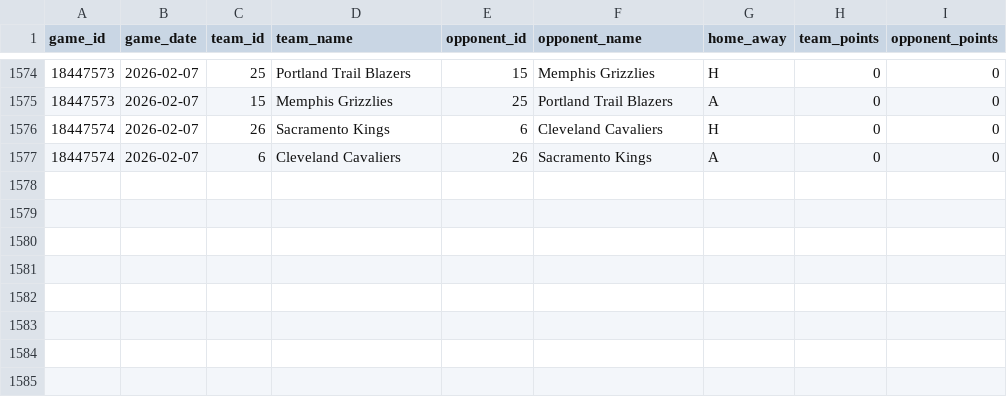
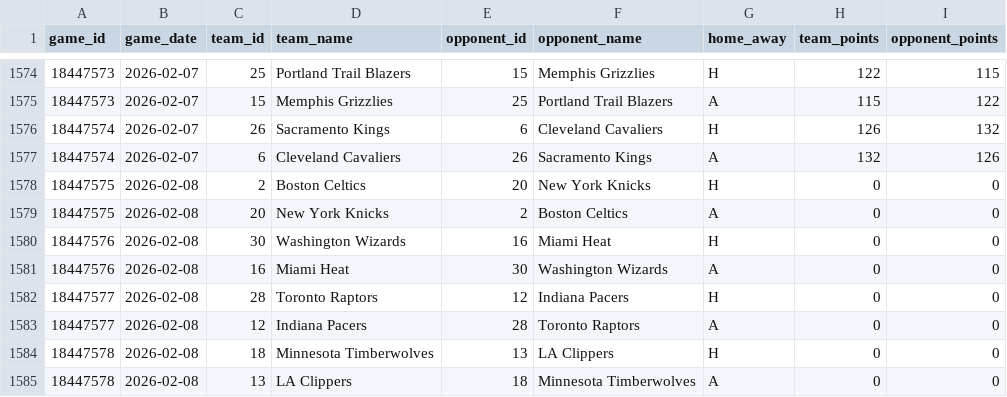
Before and after one commit to ahmetfbas/signal-and-noise-nba, a CSV file: data/core/team_game_facts.csv, drawn as a sheet; only a part is shown, gaps mark what is left out; the diff covers the shown part only.

```diff
--- a/data/core/team_game_facts.csv
+++ b/data/core/team_game_facts.csv
@@ -1574,4 +1574,12 @@ game_id,game_date,team_id,team_name,opponent_id,opponent_name,home_away,team_poi
-18447573,2026-02-07,25,Portland Trail Blazers,15,Memphis Grizzlies,H,0,0
-18447573,2026-02-07,15,Memphis Grizzlies,25,Portland Trail Blazers,A,0,0
-18447574,2026-02-07,26,Sacramento Kings,6,Cleveland Cavaliers,H,0,0
-18447574,2026-02-07,6,Cleveland Cavaliers,26,Sacramento Kings,A,0,0
+18447573,2026-02-07,25,Portland Trail Blazers,15,Memphis Grizzlies,H,122,115
+18447573,2026-02-07,15,Memphis Grizzlies,25,Portland Trail Blazers,A,115,122
+18447574,2026-02-07,26,Sacramento Kings,6,Cleveland Cavaliers,H,126,132
+18447574,2026-02-07,6,Cleveland Cavaliers,26,Sacramento Kings,A,132,126
+18447575,2026-02-08,2,Boston Celtics,20,New York Knicks,H,0,0
+18447575,2026-02-08,20,New York Knicks,2,Boston Celtics,A,0,0
+18447576,2026-02-08,30,Washington Wizards,16,Miami Heat,H,0,0
+18447576,2026-02-08,16,Miami Heat,30,Washington Wizards,A,0,0
+18447577,2026-02-08,28,Toronto Raptors,12,Indiana Pacers,H,0,0
+18447577,2026-02-08,12,Indiana Pacers,28,Toronto Raptors,A,0,0
+18447578,2026-02-08,18,Minnesota Timberwolves,13,LA Clippers,H,0,0
+18447578,2026-02-08,13,LA Clippers,18,Minnesota Timberwolves,A,0,0
```
Also changed, not shown: 32 edited cells elsewhere in this file, data/derived/game_environment.csv, data/derived/team_game_metrics.csv, 3 other files.
